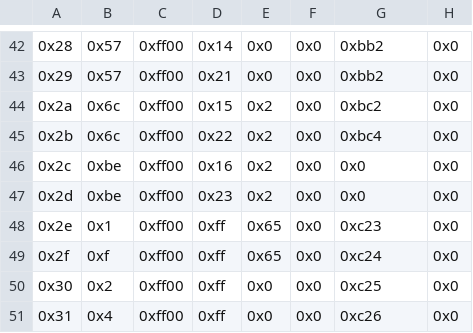
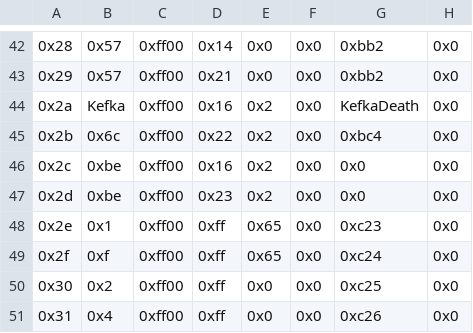
Before and after one commit to FireEmblemUniverse/VBA-Blitz-Tendency, a CSV file: Tables/FE8 Nightmare modules/Quote editors/Death Quote Editor.csv, drawn as a sheet; only a part is shown, gaps mark what is left out.

```diff
--- a/Tables/FE8 Nightmare modules/Quote editors/Death Quote Editor.csv
+++ b/Tables/FE8 Nightmare modules/Quote editors/Death Quote Editor.csv
@@ -43,3 +43,3 @@
 0x29,0x57,0xff00,0x21,0x0,0x0,0xbb2,0x0
-0x2a,0x6c,0xff00,0x15,0x2,0x0,0xbc2,0x0
+0x2a,Kefka,0xff00,0x16,0x2,0x0,KefkaDeath,0x0
 0x2b,0x6c,0xff00,0x22,0x2,0x0,0xbc4,0x0
```
Also changed, not shown: Tables/FE8 Nightmare modules/Class & Character editors/FE8 Character Editor.csv, 3 other files.
